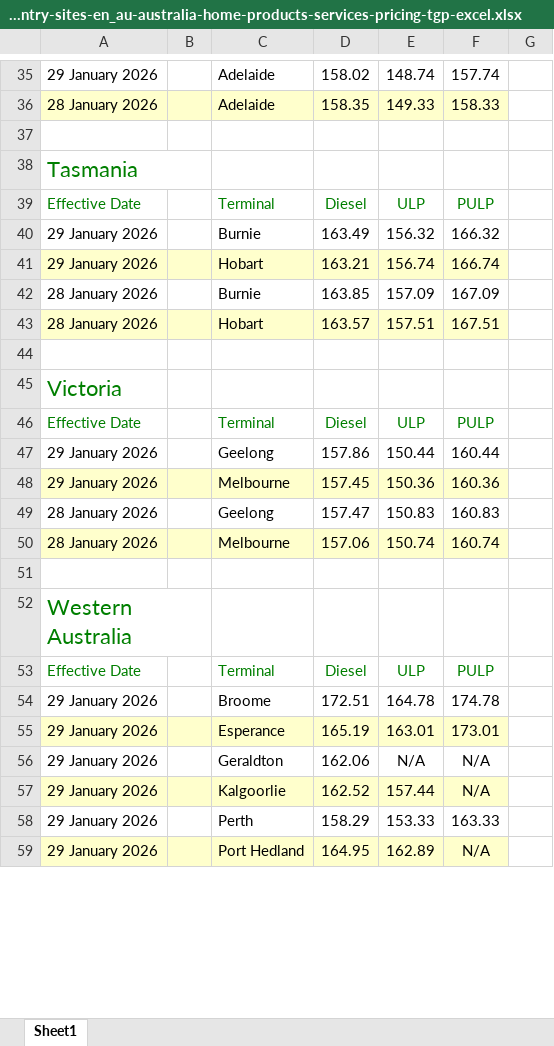
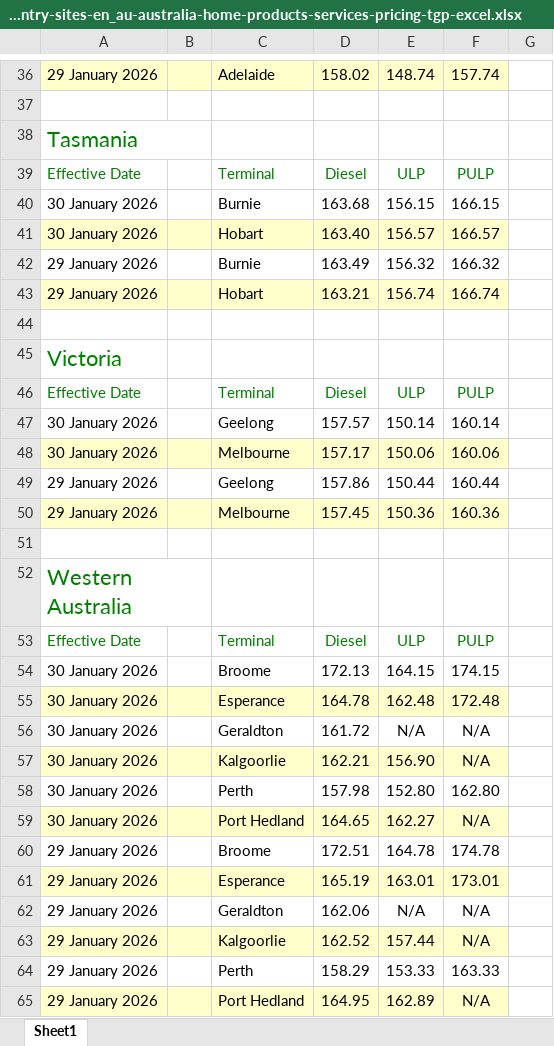
Before and after one commit to nwbort/tgp-bp, an Excel workbook: bp.com-content-dam-bp-country-sites-en_au-australia-home-products-services-pricing-tgp-excel.xlsx, sheet Sheet1, drawn as a sheet; only a part is shown, gaps mark what is left out; values as stored, in another font and other column widths than the file's, no borders; removed rows and columns are numbered as before the commit, all else as after; the diff covers the shown part only; the diff names each change by its address in the sheet, - before the commit and + after, or states it on an @@ line.

```diff
--- a/bp.com-content-dam-bp-country-sites-en_au-australia-home-products-services-pricing-tgp-excel.xlsx (sheet Sheet1)
+++ b/bp.com-content-dam-bp-country-sites-en_au-australia-home-products-services-pricing-tgp-excel.xlsx (sheet Sheet1)
-A36:F36 fill: none
+A36:F36 fill: #FFFFCC
-row 36: 28 January 2026 |  | Adelaide | 158.35 | 149.33 | 158.33
+row 40: 30 January 2026 |  | Burnie | 163.68 | 156.15 | 166.15
+row 41: 30 January 2026 |  | Hobart | 163.40 | 156.57 | 166.57
-row 42: 28 January 2026 |  | Burnie | 163.85 | 157.09 | 167.09
-row 43: 28 January 2026 |  | Hobart | 163.57 | 157.51 | 167.51
+row 47: 30 January 2026 |  | Geelong | 157.57 | 150.14 | 160.14
+row 48: 30 January 2026 |  | Melbourne | 157.17 | 150.06 | 160.06
-row 49: 28 January 2026 |  | Geelong | 157.47 | 150.83 | 160.83
-row 50: 28 January 2026 |  | Melbourne | 157.06 | 150.74 | 160.74
+row 54: 30 January 2026 |  | Broome | 172.13 | 164.15 | 174.15
+row 55: 30 January 2026 |  | Esperance | 164.78 | 162.48 | 172.48
+row 56: 30 January 2026 |  | Geraldton | 161.72 | N/A | N/A
+row 57: 30 January 2026 |  | Kalgoorlie | 162.21 | 156.90 | N/A
+row 58: 30 January 2026 |  | Perth | 157.98 | 152.80 | 162.80
+row 59: 30 January 2026 |  | Port Hedland | 164.65 | 162.27 | N/A
```
Also changed, not shown: 10 added rows, 15 removed rows and cell formats elsewhere in this sheet, 3 other files.
